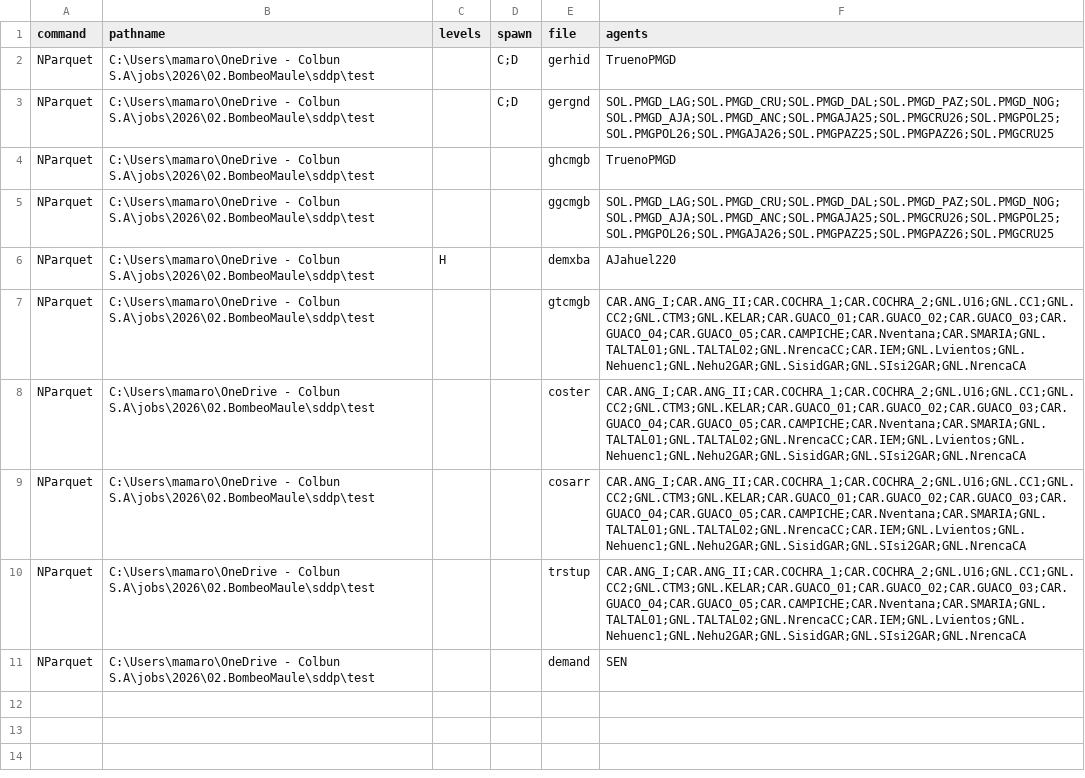
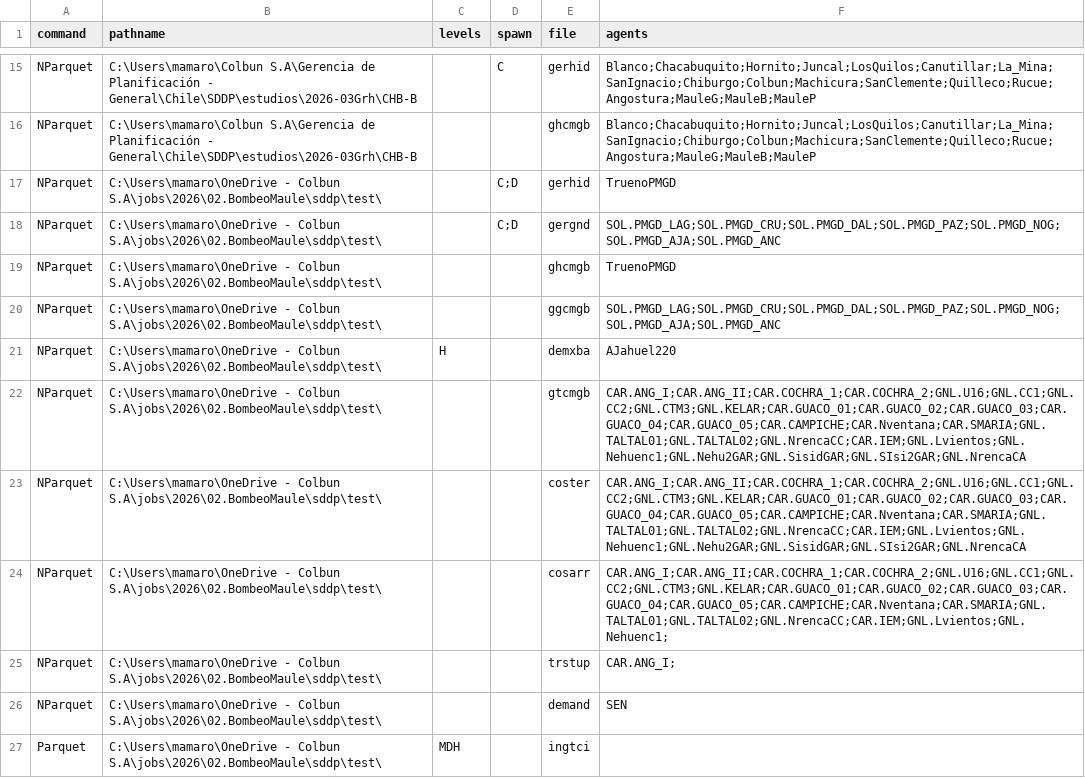
Before and after one commit to mariomoto/salidaSDDP, a CSV file: psrio_commands.csv, drawn as a sheet; only a part is shown, gaps mark what is left out; the diff covers the shown part only.

```diff
--- a/psrio_commands.csv
+++ b/psrio_commands.csv
@@ -2,10 +15,13 @@ command,pathname,levels,spawn,file,agents
-NParquet,C:\Users\mamaro\OneDrive - Colbun S.A\jobs\2026\02.BombeoMaule\sddp\test,,C;D,gerhid,TruenoPMGD
-NParquet,C:\Users\mamaro\OneDrive - Colbun S.A\jobs\2026\02.BombeoMaule\sddp\test,,C;D,gergnd,SOL.PMGD_LAG;SOL.PMGD_CRU;SOL.PMGD_DAL;SOL.PMGD_PAZ;SOL.PMGD_NOG;SOL.PMGD_AJA;SOL.PMGD_ANC;SOL.PMGAJA25;SOL.PMGCRU26;SOL.PMGPOL25;SOL.PMGPOL26;SOL.PMGAJA26;SOL.PMGPAZ25;SOL.PMGPAZ26;SOL.PMGCRU25
-NParquet,C:\Users\mamaro\OneDrive - Colbun S.A\jobs\2026\02.BombeoMaule\sddp\test,,,ghcmgb,TruenoPMGD
-NParquet,C:\Users\mamaro\OneDrive - Colbun S.A\jobs\2026\02.BombeoMaule\sddp\test,,,ggcmgb,SOL.PMGD_LAG;SOL.PMGD_CRU;SOL.PMGD_DAL;SOL.PMGD_PAZ;SOL.PMGD_NOG;SOL.PMGD_AJA;SOL.PMGD_ANC;SOL.PMGAJA25;SOL.PMGCRU26;SOL.PMGPOL25;SOL.PMGPOL26;SOL.PMGAJA26;SOL.PMGPAZ25;SOL.PMGPAZ26;SOL.PMGCRU25
-NParquet,C:\Users\mamaro\OneDrive - Colbun S.A\jobs\2026\02.BombeoMaule\sddp\test,H,,demxba,AJahuel220
-NParquet,C:\Users\mamaro\OneDrive - Colbun S.A\jobs\2026\02.BombeoMaule\sddp\test,,,gtcmgb,CAR.ANG_I;CAR.ANG_II;CAR.COCHRA_1;CAR.COCHRA_2;GNL.U16;GNL.CC1;GNL.CC2;GNL.CTM3;GNL.KELAR;CAR.GUACO_01;CAR.GUACO_02;CAR.GUACO_03;CAR.GUACO_04;CAR.GUACO_05;CAR.CAMPICHE;CAR.Nventana;CAR.SMARIA;GNL.TALTAL01;GNL.TALTAL02;GNL.NrencaCC;CAR.IEM;GNL.Lvientos;GNL.Nehuenc1;GNL.Nehu2GAR;GNL.SisidGAR;GNL.SIsi2GAR;GNL.NrencaCA
-NParquet,C:\Users\mamaro\OneDrive - Colbun S.A\jobs\2026\02.BombeoMaule\sddp\test,,,coster,CAR.ANG_I;CAR.ANG_II;CAR.COCHRA_1;CAR.COCHRA_2;GNL.U16;GNL.CC1;GNL.CC2;GNL.CTM3;GNL.KELAR;CAR.GUACO_01;CAR.GUACO_02;CAR.GUACO_03;CAR.GUACO_04;CAR.GUACO_05;CAR.CAMPICHE;CAR.Nventana;CAR.SMARIA;GNL.TALTAL01;GNL.TALTAL02;GNL.NrencaCC;CAR.IEM;GNL.Lvientos;GNL.Nehuenc1;GNL.Nehu2GAR;GNL.SisidGAR;GNL.SIsi2GAR;GNL.NrencaCA
-NParquet,C:\Users\mamaro\OneDrive - Colbun S.A\jobs\2026\02.BombeoMaule\sddp\test,,,cosarr,CAR.ANG_I;CAR.ANG_II;CAR.COCHRA_1;CAR.COCHRA_2;GNL.U16;GNL.CC1;GNL.CC2;GNL.CTM3;GNL.KELAR;CAR.GUACO_01;CAR.GUACO_02;CAR.GUACO_03;CAR.GUACO_04;CAR.GUACO_05;CAR.CAMPICHE;CAR.Nventana;CAR.SMARIA;GNL.TALTAL01;GNL.TALTAL02;GNL.NrencaCC;CAR.IEM;GNL.Lvientos;GNL.Nehuenc1;GNL.Nehu2GAR;GNL.SisidGAR;GNL.SIsi2GAR;GNL.NrencaCA
-NParquet,C:\Users\mamaro\OneDrive - Colbun S.A\jobs\2026\02.BombeoMaule\sddp\test,,,trstup,CAR.ANG_I;CAR.ANG_II;CAR.COCHRA_1;CAR.COCHRA_2;GNL.U16;GNL.CC1;GNL.CC2;GNL.CTM3;GNL.KELAR;CAR.GUACO_01;CAR.GUACO_02;CAR.GUACO_03;CAR.GUACO_04;CAR.GUACO_05;CAR.CAMPICHE;CAR.Nventana;CAR.SMARIA;GNL.TALTAL01;GNL.TALTAL02;GNL.NrencaCC;CAR.IEM;GNL.Lvientos;GNL.Nehuenc1;GNL.Nehu2GAR;GNL.SisidGAR;GNL.SIsi2GAR;GNL.NrencaCA
-NParquet,C:\Users\mamaro\OneDrive - Colbun S.A\jobs\2026\02.BombeoMaule\sddp\test,,,demand,SEN
+NParquet,C:\Users\mamaro\Colbun S.A\Gerencia de Planificación - General\Chile\SDDP\estudios\2026-03Grh\CHB-B,,C,gerhid,Blanco;Chacabuquito;Hornito;Juncal;LosQuilos;Canutillar;La_Mina;SanIgnacio;Chiburgo;Colbun;Machicura;SanClemente;Quilleco;Rucue;Angostura;MauleG;MauleB;MauleP
+NParquet,C:\Users\mamaro\Colbun S.A\Gerencia de Planificación - General\Chile\SDDP\estudios\2026-03Grh\CHB-B,,,ghcmgb,Blanco;Chacabuquito;Hornito;Juncal;LosQuilos;Canutillar;La_Mina;SanIgnacio;Chiburgo;Colbun;Machicura;SanClemente;Quilleco;Rucue;Angostura;MauleG;MauleB;MauleP
+NParquet,C:\Users\mamaro\OneDrive - Colbun S.A\jobs\2026\02.BombeoMaule\sddp\test\,,C;D,gerhid,TruenoPMGD
+NParquet,C:\Users\mamaro\OneDrive - Colbun S.A\jobs\2026\02.BombeoMaule\sddp\test\,,C;D,gergnd,SOL.PMGD_LAG;SOL.PMGD_CRU;SOL.PMGD_DAL;SOL.PMGD_PAZ;SOL.PMGD_NOG;SOL.PMGD_AJA;SOL.PMGD_ANC
+NParquet,C:\Users\mamaro\OneDrive - Colbun S.A\jobs\2026\02.BombeoMaule\sddp\test\,,,ghcmgb,TruenoPMGD
+NParquet,C:\Users\mamaro\OneDrive - Colbun S.A\jobs\2026\02.BombeoMaule\sddp\test\,,,ggcmgb,SOL.PMGD_LAG;SOL.PMGD_CRU;SOL.PMGD_DAL;SOL.PMGD_PAZ;SOL.PMGD_NOG;SOL.PMGD_AJA;SOL.PMGD_ANC
+NParquet,C:\Users\mamaro\OneDrive - Colbun S.A\jobs\2026\02.BombeoMaule\sddp\test\,H,,demxba,AJahuel220
+NParquet,C:\Users\mamaro\OneDrive - Colbun S.A\jobs\2026\02.BombeoMaule\sddp\test\,,,gtcmgb,CAR.ANG_I;CAR.ANG_II;CAR.COCHRA_1;CAR.COCHRA_2;GNL.U16;GNL.CC1;GNL.CC2;GNL.CTM3;GNL.KELAR;CAR.GUACO_01;CAR.GUACO_02;CAR.GUACO_03;CAR.GUACO_04;CAR.GUACO_05;CAR.CAMPICHE;CAR.Nventana;CAR.SMARIA;GNL.TALTAL01;GNL.TALTAL02;GNL.NrencaCC;CAR.IEM;GNL.Lvientos;GNL.Nehuenc1;GNL.Nehu2GAR;GNL.SisidGAR;GNL.SIsi2GAR;GNL.NrencaCA
+NParquet,C:\Users\mamaro\OneDrive - Colbun S.A\jobs\2026\02.BombeoMaule\sddp\test\,,,coster,CAR.ANG_I;CAR.ANG_II;CAR.COCHRA_1;CAR.COCHRA_2;GNL.U16;GNL.CC1;GNL.CC2;GNL.CTM3;GNL.KELAR;CAR.GUACO_01;CAR.GUACO_02;CAR.GUACO_03;CAR.GUACO_04;CAR.GUACO_05;CAR.CAMPICHE;CAR.Nventana;CAR.SMARIA;GNL.TALTAL01;GNL.TALTAL02;GNL.NrencaCC;CAR.IEM;GNL.Lvientos;GNL.Nehuenc1;GNL.Nehu2GAR;GNL.SisidGAR;GNL.SIsi2GAR;GNL.NrencaCA
+NParquet,C:\Users\mamaro\OneDrive - Colbun S.A\jobs\2026\02.BombeoMaule\sddp\test\,,,cosarr,CAR.ANG_I;CAR.ANG_II;CAR.COCHRA_1;CAR.COCHRA_2;GNL.U16;GNL.CC1;GNL.CC2;GNL.CTM3;GNL.KELAR;CAR.GUACO_01;CAR.GUACO_02;CAR.GUACO_03;CAR.GUACO_04;CAR.GUACO_05;CAR.CAMPICHE;CAR.Nventana;CAR.SMARIA;GNL.TALTAL01;GNL.TALTAL02;GNL.NrencaCC;CAR.IEM;GNL.Lvientos;GNL.Nehuenc1;
+NParquet,C:\Users\mamaro\OneDrive - Colbun S.A\jobs\2026\02.BombeoMaule\sddp\test\,,,trstup,CAR.ANG_I;
+NParquet,C:\Users\mamaro\OneDrive - Colbun S.A\jobs\2026\02.BombeoMaule\sddp\test\,,,demand,SEN
+Parquet,C:\Users\mamaro\OneDrive - Colbun S.A\jobs\2026\02.BombeoMaule\sddp\test\,MDH,,ingtci,
```
Also changed, not shown: 13 added rows elsewhere in this file, psrcloud_commands.csv, 1 other file.
